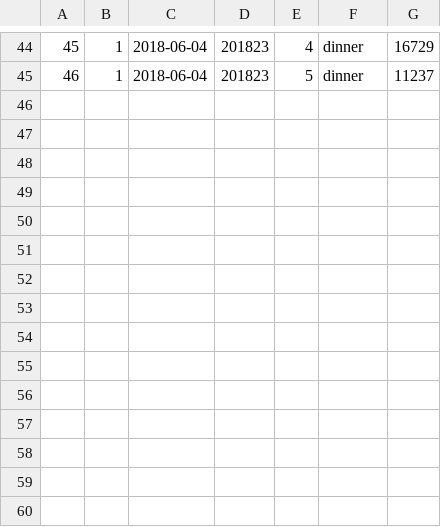
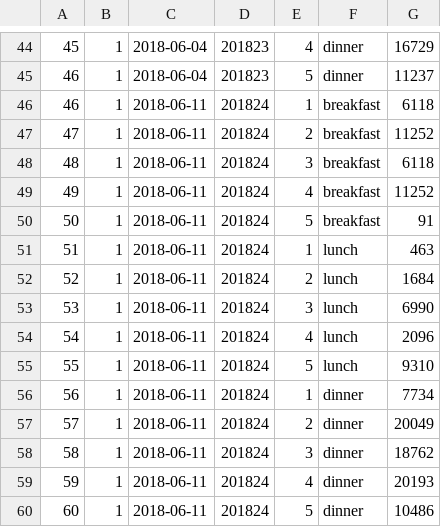
Before and after one commit to kathrynchew/ActivEats, a CSV file: data/recipe_files/past_meals.csv, drawn as a sheet; only a part is shown, gaps mark what is left out.

Commit message:
Install bcrypt; add new week of recipes to seed user

```diff
--- a/data/recipe_files/past_meals.csv
+++ b/data/recipe_files/past_meals.csv
@@ -45 +45,16 @@
           46 ,      1 , 2018-06-04    ,     201823 ,       5 , dinner    ,     11237
+          46 ,      1 , 2018-06-11    ,     201824 ,       1 , breakfast ,      6118
+          47 ,      1 , 2018-06-11    ,     201824 ,       2 , breakfast ,     11252
+          48 ,      1 , 2018-06-11    ,     201824 ,       3 , breakfast ,      6118
+          49 ,      1 , 2018-06-11    ,     201824 ,       4 , breakfast ,     11252
+          50 ,      1 , 2018-06-11    ,     201824 ,       5 , breakfast ,        91
+          51 ,      1 , 2018-06-11    ,     201824 ,       1 , lunch     ,       463
+          52 ,      1 , 2018-06-11    ,     201824 ,       2 , lunch     ,      1684
+          53 ,      1 , 2018-06-11    ,     201824 ,       3 , lunch     ,      6990
+          54 ,      1 , 2018-06-11    ,     201824 ,       4 , lunch     ,      2096
+          55 ,      1 , 2018-06-11    ,     201824 ,       5 , lunch     ,      9310
+          56 ,      1 , 2018-06-11    ,     201824 ,       1 , dinner    ,      7734
+          57 ,      1 , 2018-06-11    ,     201824 ,       2 , dinner    ,     20049
+          58 ,      1 , 2018-06-11    ,     201824 ,       3 , dinner    ,     18762
+          59 ,      1 , 2018-06-11    ,     201824 ,       4 , dinner    ,     20193
+          60 ,      1 , 2018-06-11    ,     201824 ,       5 , dinner    ,     10486
```
Also changed, not shown: 3 other files.
